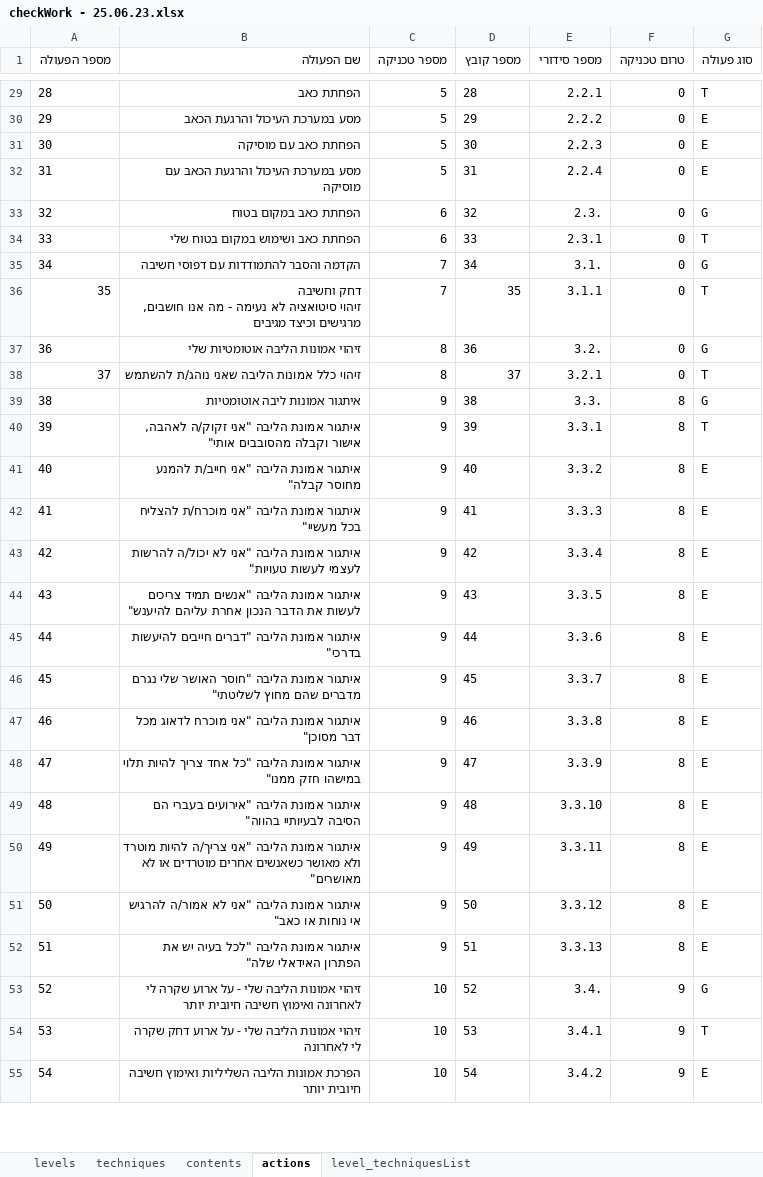
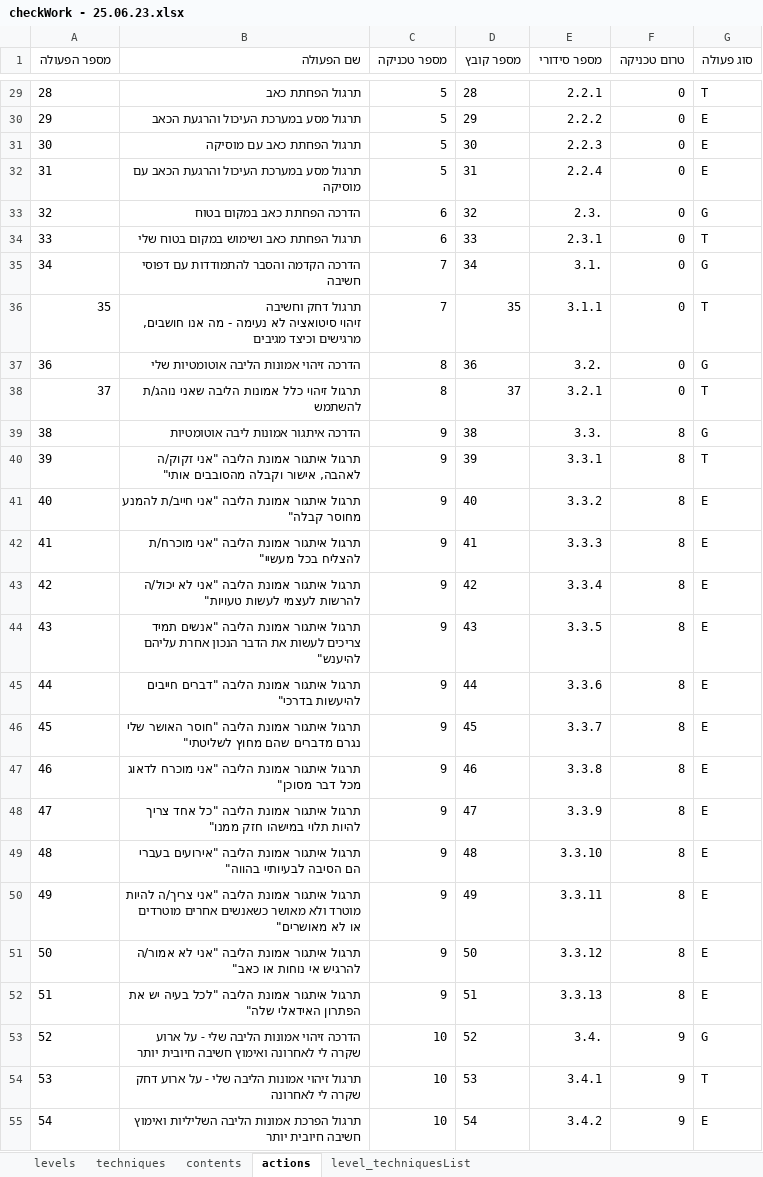
Before and after one commit to ozseadia/COBIMINDEX, an Excel workbook: Data/checkWork - 25.06.23.xlsx, sheet actions, drawn as a sheet; only a part is shown, gaps mark what is left out; values as stored, in another font and other column widths than the file's, no borders; the diff covers the shown part only; the diff names each change by its address in the sheet, - before the commit and + after, or states it on an @@ line.

```diff
--- a/Data/checkWork - 25.06.23.xlsx (sheet actions)
+++ b/Data/checkWork - 25.06.23.xlsx (sheet actions)
-B29 (שם הפעולה): הפחתת כאב
+B29 (שם הפעולה): תרגול הפחתת כאב
-B30 (שם הפעולה): מסע במערכת העיכול והרגעת הכאב
+B30 (שם הפעולה): תרגול מסע במערכת העיכול והרגעת הכאב
-B31 (שם הפעולה): הפחתת כאב עם מוסיקה
+B31 (שם הפעולה): תרגול הפחתת כאב עם מוסיקה
-B32 (שם הפעולה): מסע במערכת העיכול והרגעת הכאב עם מוסיקה
+B32 (שם הפעולה): תרגול מסע במערכת העיכול והרגעת הכאב עם מוסיקה
-B33 (שם הפעולה): הפחתת כאב במקום בטוח
+B33 (שם הפעולה): הדרכה הפחתת כאב במקום בטוח
-B34 (שם הפעולה): הפחתת כאב ושימוש במקום בטוח שלי
+B34 (שם הפעולה): תרגול הפחתת כאב ושימוש במקום בטוח שלי
-B35 (שם הפעולה): הקדמה והסבר להתמודדות עם דפוסי חשיבה
+B35 (שם הפעולה): הדרכה הקדמה והסבר להתמודדות עם דפוסי חשיבה
-B36 (שם הפעולה): דחק וחשיבה…
+B36 (שם הפעולה): תרגול דחק וחשיבה…
-B37 (שם הפעולה): זיהוי אמונות הליבה אוטומטיות שלי
+B37 (שם הפעולה): הדרכה זיהוי אמונות הליבה אוטומטיות שלי
-B38 (שם הפעולה): זיהוי כלל אמונות הליבה שאני נוהג/ת להשתמש
+B38 (שם הפעולה): תרגול זיהוי כלל אמונות הליבה שאני נוהג/ת להשתמש
-B39 (שם הפעולה): איתגור אמונות ליבה אוטומטיות
+B39 (שם הפעולה): הדרכה איתגור אמונות ליבה אוטומטיות
-B40 (שם הפעולה): איתגור אמונת…
+B40 (שם הפעולה): תרגול איתגור אמונת…
-B41 (שם הפעולה): איתגור אמונת…
+B41 (שם הפעולה): תרגול איתגור אמונת…
-B42 (שם הפעולה): איתגור אמונת…
+B42 (שם הפעולה): תרגול איתגור אמונת…
-B43 (שם הפעולה): איתגור אמונת…
+B43 (שם הפעולה): תרגול איתגור אמונת…
-B44 (שם הפעולה): איתגור אמונת…
+B44 (שם הפעולה): תרגול איתגור אמונת…
-B45 (שם הפעולה): איתגור אמונת…
+B45 (שם הפעולה): תרגול איתגור אמונת…
-B46 (שם הפעולה): איתגור אמונת…
+B46 (שם הפעולה): תרגול איתגור אמונת…
-B47 (שם הפעולה): איתגור אמונת…
+B47 (שם הפעולה): תרגול איתגור אמונת…
-B48 (שם הפעולה): איתגור אמונת…
+B48 (שם הפעולה): תרגול איתגור אמונת…
-B49 (שם הפעולה): איתגור אמונת…
+B49 (שם הפעולה): תרגול איתגור אמונת…
-B50 (שם הפעולה): איתגור אמונת…
+B50 (שם הפעולה): תרגול איתגור אמונת…
-B51 (שם הפעולה): איתגור אמונת…
+B51 (שם הפעולה): תרגול איתגור אמונת…
-B52 (שם הפעולה): איתגור אמונת…
+B52 (שם הפעולה): תרגול איתגור אמונת…
-B53 (שם הפעולה): זיהוי אמונות…
+B53 (שם הפעולה): הדרכה זיהוי אמונות…
-B54 (שם הפעולה): זיהוי אמונות…
+B54 (שם הפעולה): תרגול זיהוי אמונות…
-B55 (שם הפעולה): הפרכת אמונות…
+B55 (שם הפעולה): תרגול הפרכת אמונות…
```
Also changed, not shown: 61 edited cells elsewhere in this sheet, Data/data.xlsx, 3 other files.
